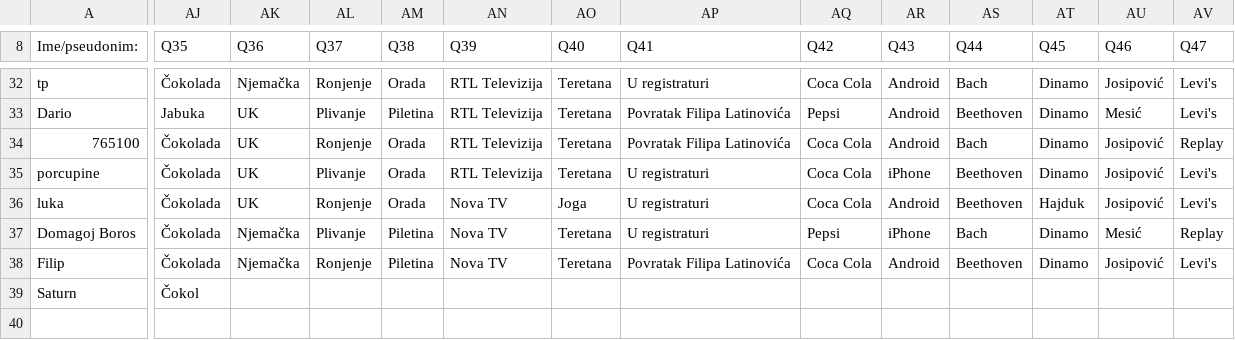
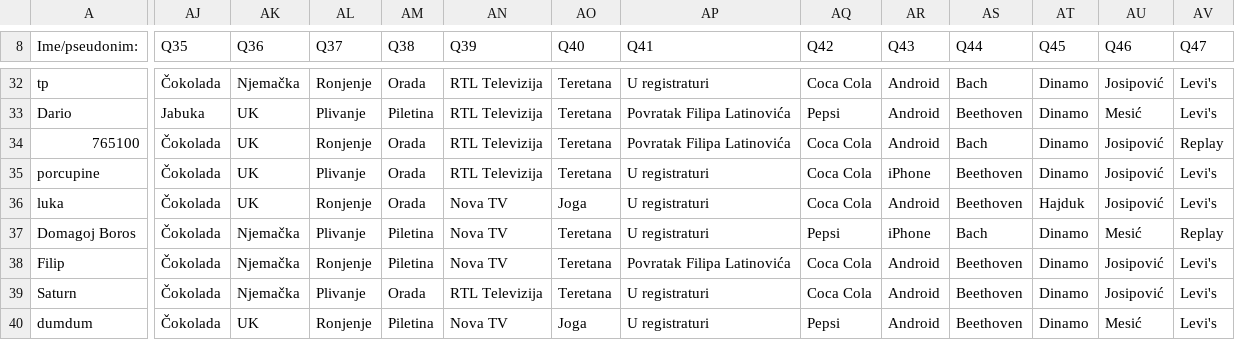
Before and after one commit to AlterEgogo/AI-MachineLearning-Studies, a CSV file: data/questions101-2015.csv, drawn as a sheet; only a part is shown, gaps mark what is left out; rows hold the shown columns only; the diff covers the shown part only; the diff names each change by its address in the sheet, - before the commit and + after, or states it on an @@ line.

```diff
--- a/data/questions101-2015.csv
+++ b/data/questions101-2015.csv
-AJ39 (Q35): Čokol
+AJ39 (Q35): Čokolada
-AK39 (Q36): (empty)
+AK39 (Q36): Njemačka
-AL39 (Q37): (empty)
+AL39 (Q37): Plivanje
-AM39 (Q38): (empty)
+AM39 (Q38): Orada
-AN39 (Q39): (empty)
+AN39 (Q39): RTL Televizija
-AO39 (Q40): (empty)
+AO39 (Q40): Teretana
-AP39 (Q41): (empty)
+AP39 (Q41): U registraturi
-AQ39 (Q42): (empty)
+AQ39 (Q42): Coca Cola
-AR39 (Q43): (empty)
+AR39 (Q43): Android
-AS39 (Q44): (empty)
+AS39 (Q44): Beethoven
-AT39 (Q45): (empty)
+AT39 (Q45): Dinamo
-AU39 (Q46): (empty)
+AU39 (Q46): Josipović
-AV39 (Q47): (empty)
+AV39 (Q47): Levi's
+row 40: dumdum | Čokolada | UK | Ronjenje | Piletina | Nova TV | Joga | U registraturi | Pepsi | Android | Beethoven | Dinamo | Mesić | Levi's
```
Also changed, not shown: 54 edited cells elsewhere in this file.
